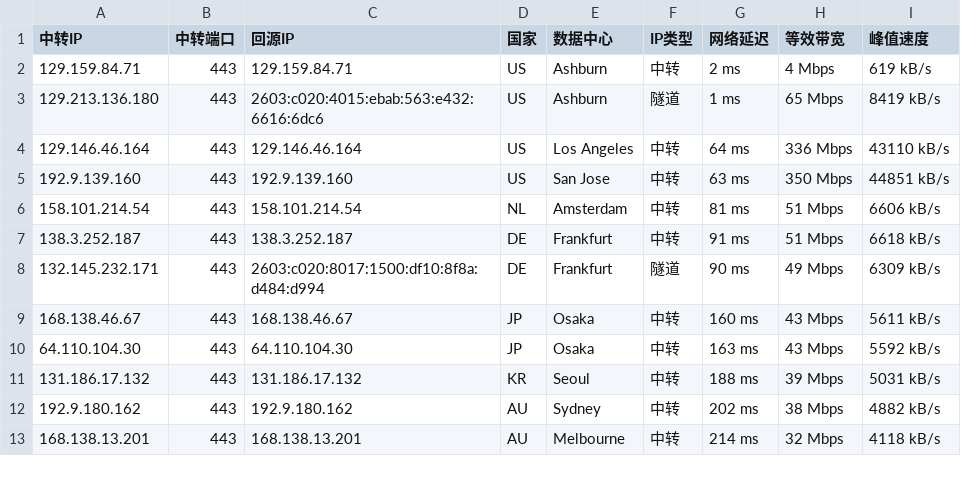
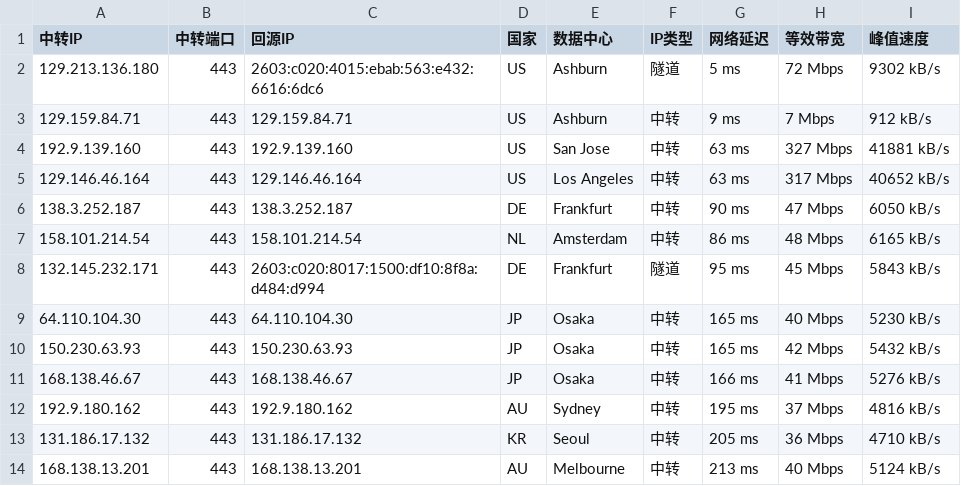
Before and after one commit to lsh1215225/CF-PROXYIP, a CSV file: latest.csv, drawn as a sheet; only a part is shown; the diff covers the shown part only.

```diff
--- a/latest.csv
+++ b/latest.csv
@@ -1,13 +1,14 @@
 中转IP,中转端口,回源IP,国家,数据中心,IP类型,网络延迟,等效带宽,峰值速度
-129.159.84.71,443,129.159.84.71,US,Ashburn,中转,2 ms,4 Mbps,619 kB/s
-129.213.136.180,443,2603:c020:4015:ebab:563:e432:6616:6dc6,US,Ashburn,隧道,1 ms,65 Mbps,8419 kB/s
-129.146.46.164,443,129.146.46.164,US,Los Angeles,中转,64 ms,336 Mbps,43110 kB/s
-192.9.139.160,443,192.9.139.160,US,San Jose,中转,63 ms,350 Mbps,44851 kB/s
-158.101.214.54,443,158.101.214.54,NL,Amsterdam,中转,81 ms,51 Mbps,6606 kB/s
-138.3.252.187,443,138.3.252.187,DE,Frankfurt,中转,91 ms,51 Mbps,6618 kB/s
-132.145.232.171,443,2603:c020:8017:1500:df10:8f8a:d484:d994,DE,Frankfurt,隧道,90 ms,49 Mbps,6309 kB/s
-168.138.46.67,443,168.138.46.67,JP,Osaka,中转,160 ms,43 Mbps,5611 kB/s
-64.110.104.30,443,64.110.104.30,JP,Osaka,中转,163 ms,43 Mbps,5592 kB/s
-131.186.17.132,443,131.186.17.132,KR,Seoul,中转,188 ms,39 Mbps,5031 kB/s
-192.9.180.162,443,192.9.180.162,AU,Sydney,中转,202 ms,38 Mbps,4882 kB/s
-168.138.13.201,443,168.138.13.201,AU,Melbourne,中转,214 ms,32 Mbps,4118 kB/s
+129.213.136.180,443,2603:c020:4015:ebab:563:e432:6616:6dc6,US,Ashburn,隧道,5 ms,72 Mbps,9302 kB/s
+129.159.84.71,443,129.159.84.71,US,Ashburn,中转,9 ms,7 Mbps,912 kB/s
+192.9.139.160,443,192.9.139.160,US,San Jose,中转,63 ms,327 Mbps,41881 kB/s
+129.146.46.164,443,129.146.46.164,US,Los Angeles,中转,63 ms,317 Mbps,40652 kB/s
+138.3.252.187,443,138.3.252.187,DE,Frankfurt,中转,90 ms,47 Mbps,6050 kB/s
+158.101.214.54,443,158.101.214.54,NL,Amsterdam,中转,86 ms,48 Mbps,6165 kB/s
+132.145.232.171,443,2603:c020:8017:1500:df10:8f8a:d484:d994,DE,Frankfurt,隧道,95 ms,45 Mbps,5843 kB/s
+64.110.104.30,443,64.110.104.30,JP,Osaka,中转,165 ms,40 Mbps,5230 kB/s
+150.230.63.93,443,150.230.63.93,JP,Osaka,中转,165 ms,42 Mbps,5432 kB/s
+168.138.46.67,443,168.138.46.67,JP,Osaka,中转,166 ms,41 Mbps,5276 kB/s
+192.9.180.162,443,192.9.180.162,AU,Sydney,中转,195 ms,37 Mbps,4816 kB/s
+131.186.17.132,443,131.186.17.132,KR,Seoul,中转,205 ms,36 Mbps,4710 kB/s
+168.138.13.201,443,168.138.13.201,AU,Melbourne,中转,213 ms,40 Mbps,5124 kB/s
```
Also changed, not shown: 2 added rows, 1 removed row and 9 edited cells elsewhere in this file, latest_sorted.csv, 1 other file.
